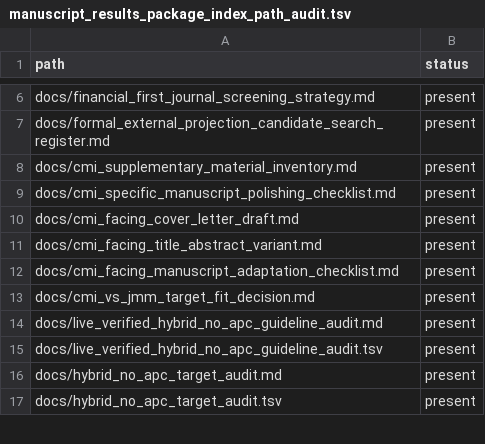
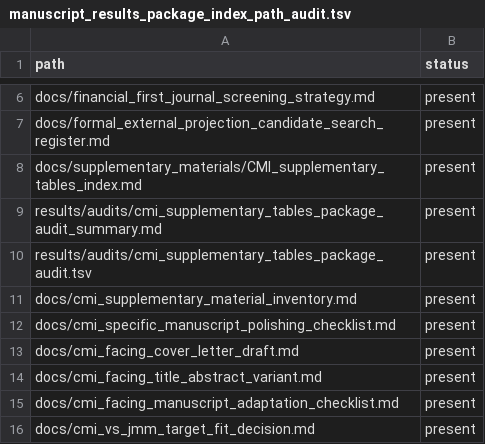
Before and after one commit to rmaghembe1/host-response-module-transportability, a TSV file: results/audits/manuscript_results_package_index_path_audit.tsv, drawn as a sheet; only a part is shown, gaps mark what is left out; the shorter side is filled out with more unchanged rows.

Commit message:
Update manuscript package index with CMI supplementary tables package

```diff
--- a/results/audits/manuscript_results_package_index_path_audit.tsv
+++ b/results/audits/manuscript_results_package_index_path_audit.tsv
@@ -7,2 +7,5 @@ docs/financial_first_journal_screening_strategy.md	present
 docs/formal_external_projection_candidate_search_register.md	present
+docs/supplementary_materials/CMI_supplementary_tables_index.md	present
+results/audits/cmi_supplementary_tables_package_audit_summary.md	present
+results/audits/cmi_supplementary_tables_package_audit.tsv	present
 docs/cmi_supplementary_material_inventory.md	present
```
Also changed, not shown: 1 other file.
